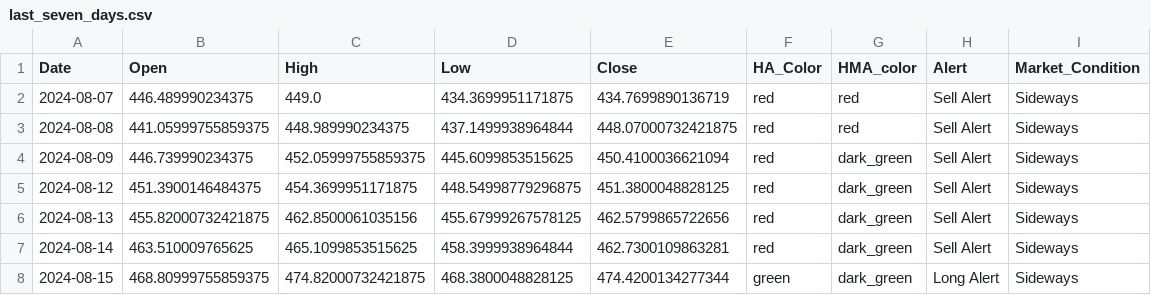
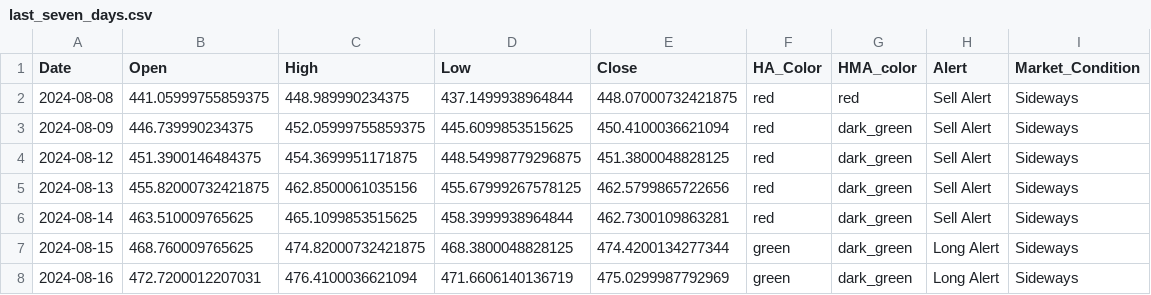
Before and after one commit to rbnyng/trend_alert_HA, a CSV file: last_seven_days.csv, drawn as a sheet.

```diff
--- a/last_seven_days.csv
+++ b/last_seven_days.csv
@@ -1,3 +1,2 @@
 Date,Open,High,Low,Close,HA_Color,HMA_color,Alert,Market_Condition
-2024-08-07,446.489990234375,449.0,434.3699951171875,434.7699890136719,red,red,Sell Alert,Sideways
 2024-08-08,441.05999755859375,448.989990234375,437.1499938964844,448.07000732421875,red,red,Sell Alert,Sideways
@@ -7,2 +6,3 @@ Date,Open,High,Low,Close,HA_Color,HMA_color,Alert,Market_Condition
 2024-08-14,463.510009765625,465.1099853515625,458.3999938964844,462.7300109863281,red,dark_green,Sell Alert,Sideways
-2024-08-15,468.80999755859375,474.82000732421875,468.3800048828125,474.4200134277344,green,dark_green,Long Alert,Sideways
+2024-08-15,468.760009765625,474.82000732421875,468.3800048828125,474.4200134277344,green,dark_green,Long Alert,Sideways
+2024-08-16,472.7200012207031,476.4100036621094,471.6606140136719,475.0299987792969,green,dark_green,Long Alert,Sideways
```
